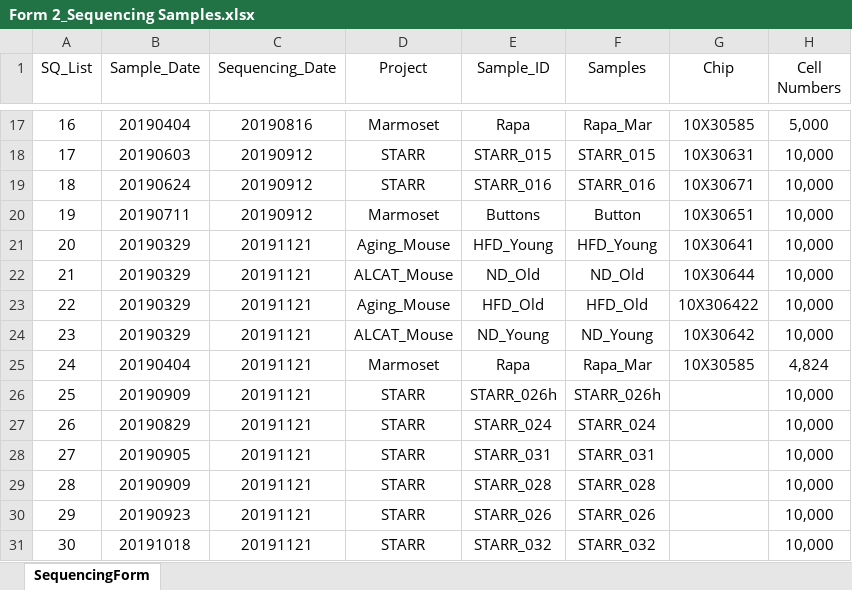
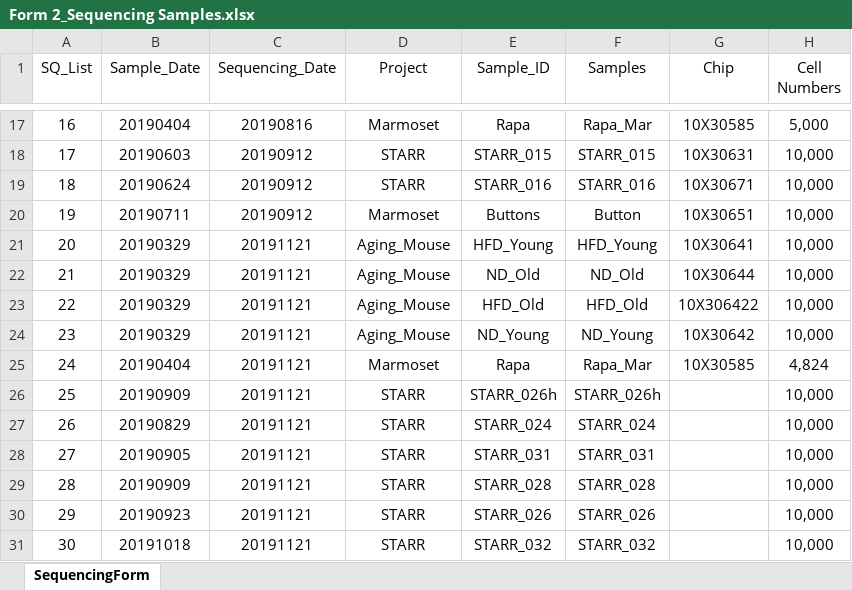
Before and after one commit to dnarna909/UTHSC_cellranger_codes_files, an Excel workbook: ExperimentSummaryFiles/Form 2_Sequencing Samples.xlsx, sheet SequencingForm, drawn as a sheet; only a part is shown, gaps mark what is left out; values as stored, in another font and other column widths than the file's, no borders; table styles not drawn; the diff covers the shown part only; the diff names each change by its address in the sheet, - before the commit and + after, or states it on an @@ line.

```diff
--- a/ExperimentSummaryFiles/Form 2_Sequencing Samples.xlsx (sheet SequencingForm)
+++ b/ExperimentSummaryFiles/Form 2_Sequencing Samples.xlsx (sheet SequencingForm)
-D22 (Project): ALCAT_Mouse
+D22 (Project): Aging_Mouse
-D24 (Project): ALCAT_Mouse
+D24 (Project): Aging_Mouse
```
Also changed, not shown: 1 added row and 21 edited cells elsewhere in this sheet, ExperimentSummaryFiles/Form 3_cellranger_counts_summary.xlsx, 5 other files.
